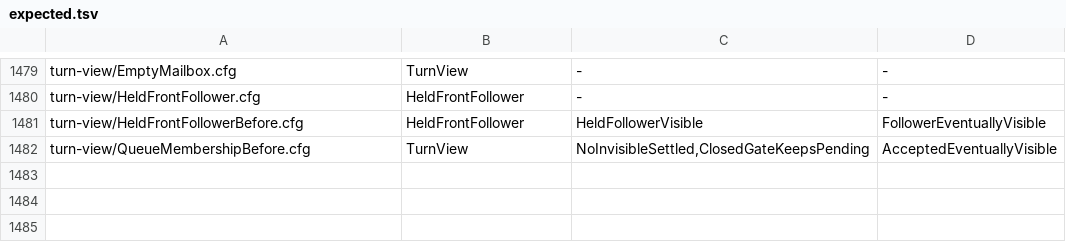
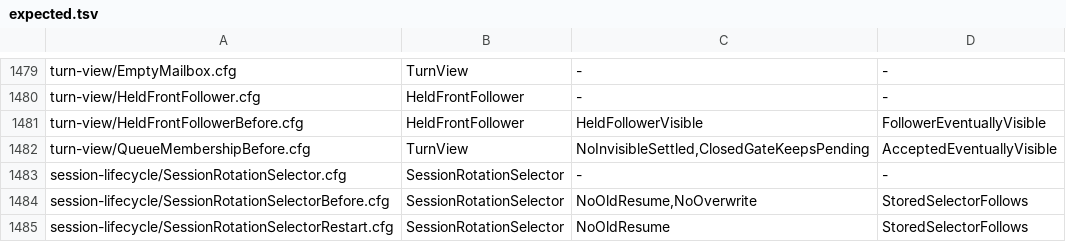
Before and after one commit to itismyfield/AgentDesk, a TSV file: docs/statecharts/expected.tsv, drawn as a sheet; only a part is shown, gaps mark what is left out; the diff names each change by its address in the sheet, - before the commit and + after, or states it on an @@ line.

```diff
--- a/docs/statecharts/expected.tsv
+++ b/docs/statecharts/expected.tsv
+row 1483: session-lifecycle/SessionRotationSelector.cfg | SessionRotationSelector | - | -
+row 1484: session-lifecycle/SessionRotationSelectorBefore.cfg | SessionRotationSelector | NoOldResume,NoOverwrite | StoredSelectorFollows
+row 1485: session-lifecycle/SessionRotationSelectorRestart.cfg | SessionRotationSelector | NoOldResume | StoredSelectorFollows
```
Also changed, not shown: 9 other files.
